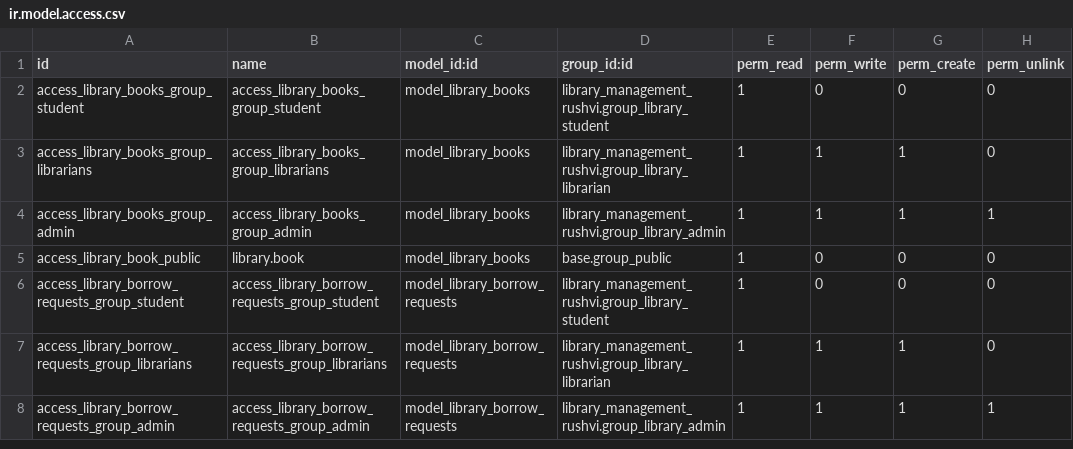
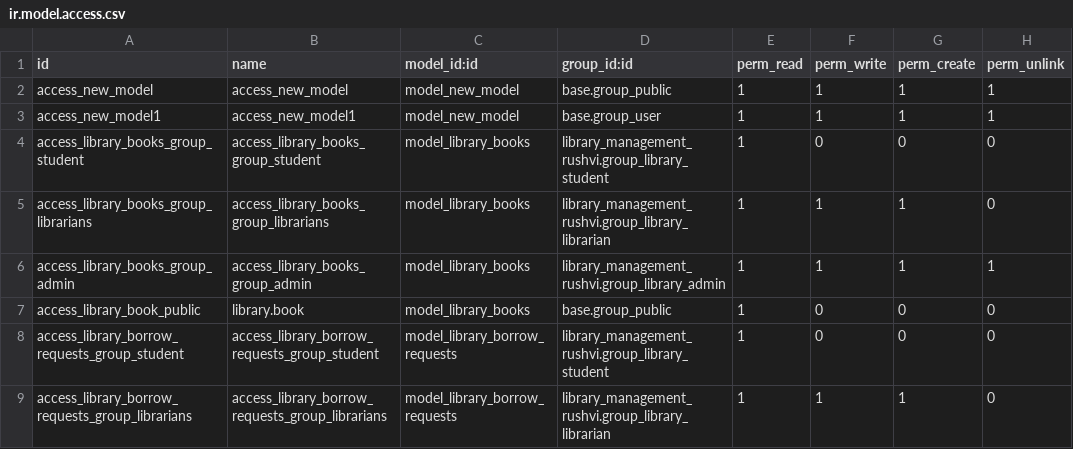
Before and after one commit to pprince97/odoo_traing_2026_candidroot, a CSV file: library_management_rushvi_19/library_management_rushvi/security/ir.model.access.csv, drawn as a sheet; only a part is shown; the shorter side is filled out with more unchanged rows; the diff names each change by its address in the sheet, - before the commit and + after, or states it on an @@ line.

```diff
--- a/library_management_rushvi_19/library_management_rushvi/security/ir.model.access.csv
+++ b/library_management_rushvi_19/library_management_rushvi/security/ir.model.access.csv
+row 2: access_new_model | access_new_model | model_new_model | base.group_public | 1 | 1 | 1 | 1
+row 3: access_new_model1 | access_new_model1 | model_new_model | base.group_user | 1 | 1 | 1 | 1
```
Also changed, not shown: 35 other files.
